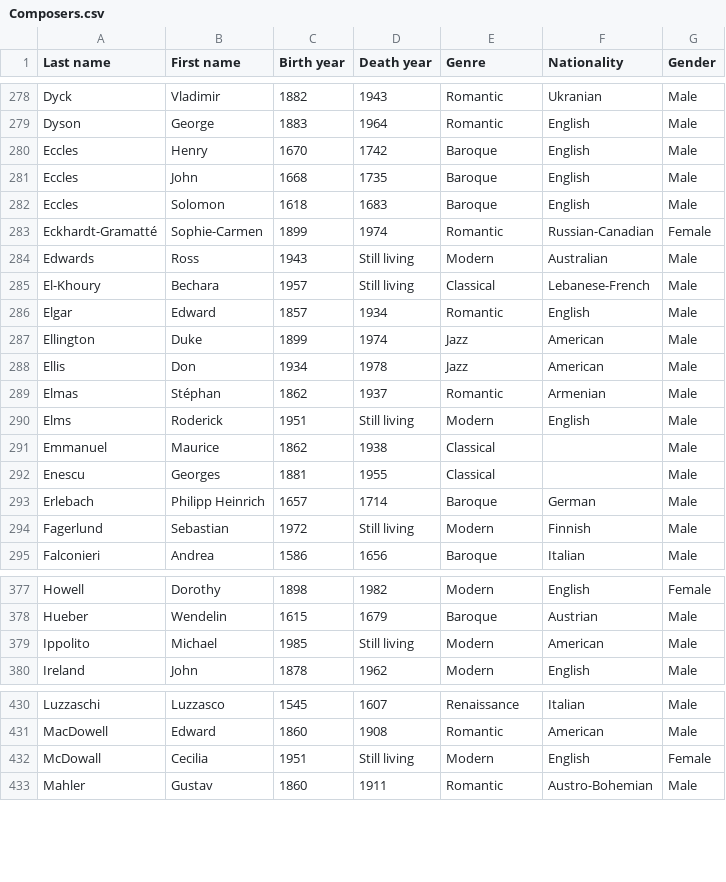
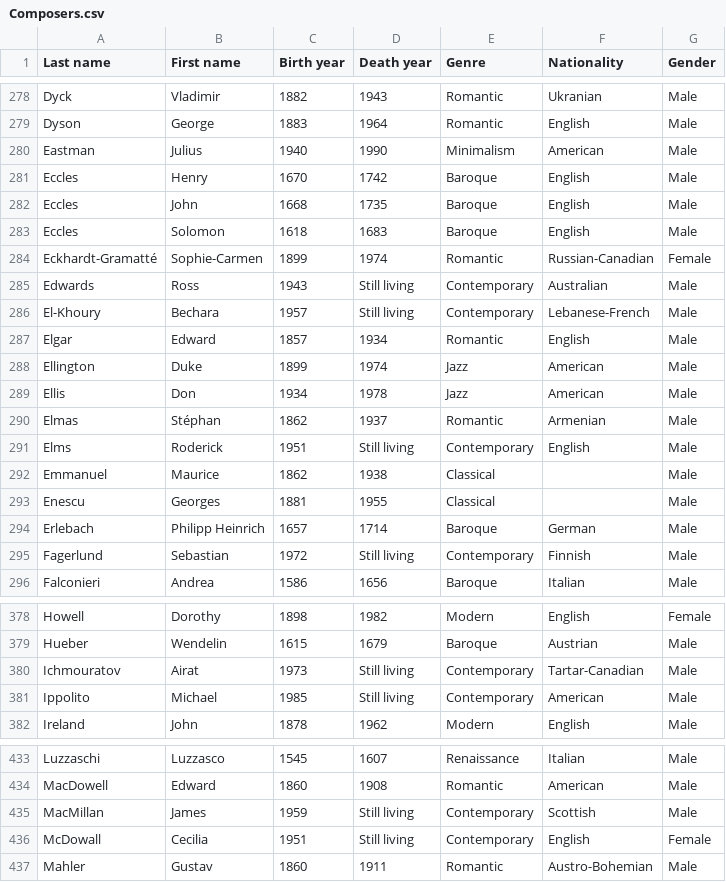
Before and after one commit to glennstreet/datasets, a CSV file: Composers.csv, drawn as a sheet; only a part is shown, gaps mark what is left out; the diff covers the shown part only.

Commit message:
Still living "Modern" composers
are now "Contemporary" unless there is a more specific genre.

```diff
--- a/Composers.csv
+++ b/Composers.csv
@@ -279,2 +279,3 @@ Dyck,Vladimir,1882,1943,Romantic,Ukranian,Male
 Dyson,George,1883,1964,Romantic,English,Male
+Eastman,Julius,1940,1990,Minimalism,American,Male
 Eccles,Henry,1670,1742,Baroque,English,Male
@@ -283,4 +284,4 @@ Eccles,Solomon,1618,1683,Baroque,English,Male
 Eckhardt-Gramatté,Sophie-Carmen,1899 ,1974,Romantic,Russian-Canadian,Female
-Edwards,Ross,1943,Still living,Modern,Australian,Male
-El-Khoury,Bechara,1957,Still living,Classical,Lebanese-French,Male
+Edwards,Ross,1943,Still living,Contemporary,Australian,Male
+El-Khoury,Bechara,1957,Still living,Contemporary,Lebanese-French,Male
 Elgar,Edward,1857,1934,Romantic,English,Male
@@ -289,3 +290,3 @@ Ellis,Don,1934,1978,Jazz,American,Male
 Elmas,Stéphan,1862,1937,Romantic,Armenian,Male
-Elms,Roderick,1951,Still living,Modern,English,Male
+Elms,Roderick,1951,Still living,Contemporary,English,Male
 Emmanuel,Maurice,1862,1938,Classical,,Male
@@ -293,3 +294,3 @@ Enescu,Georges,1881,1955,Classical,,Male
 Erlebach,Philipp Heinrich,1657,1714,Baroque,German,Male
-Fagerlund,Sebastian,1972,Still living,Modern,Finnish,Male
+Fagerlund,Sebastian,1972,Still living,Contemporary,Finnish,Male
 Falconieri,Andrea,1586,1656,Baroque,Italian,Male
@@ -378,3 +379,4 @@ Howell,Dorothy,1898,1982,Modern,English,Female
 Hueber,Wendelin,1615,1679,Baroque,Austrian,Male
-Ippolito ,Michael,1985,Still living,Modern,American,Male
+Ichmouratov,Airat,1973,Still living,Contemporary,Tartar-Canadian,Male
+Ippolito ,Michael,1985,Still living,Contemporary,American,Male
 Ireland,John,1878,1962,Modern,English,Male
@@ -431,3 +434,4 @@ Luzzaschi,Luzzasco,1545,1607,Renaissance,Italian,Male
 MacDowell,Edward,1860,1908,Romantic,American,Male
-McDowall,Cecilia,1951,Still living,Modern,English,Female
+MacMillan,James,1959,Still living,Contemporary,Scottish,Male
+McDowall,Cecilia,1951,Still living,Contemporary,English,Female
 Mahler,Gustav,1860,1911,Romantic,Austro-Bohemian,Male
```
Also changed, not shown: 1 added row and 116 edited cells elsewhere in this file.
